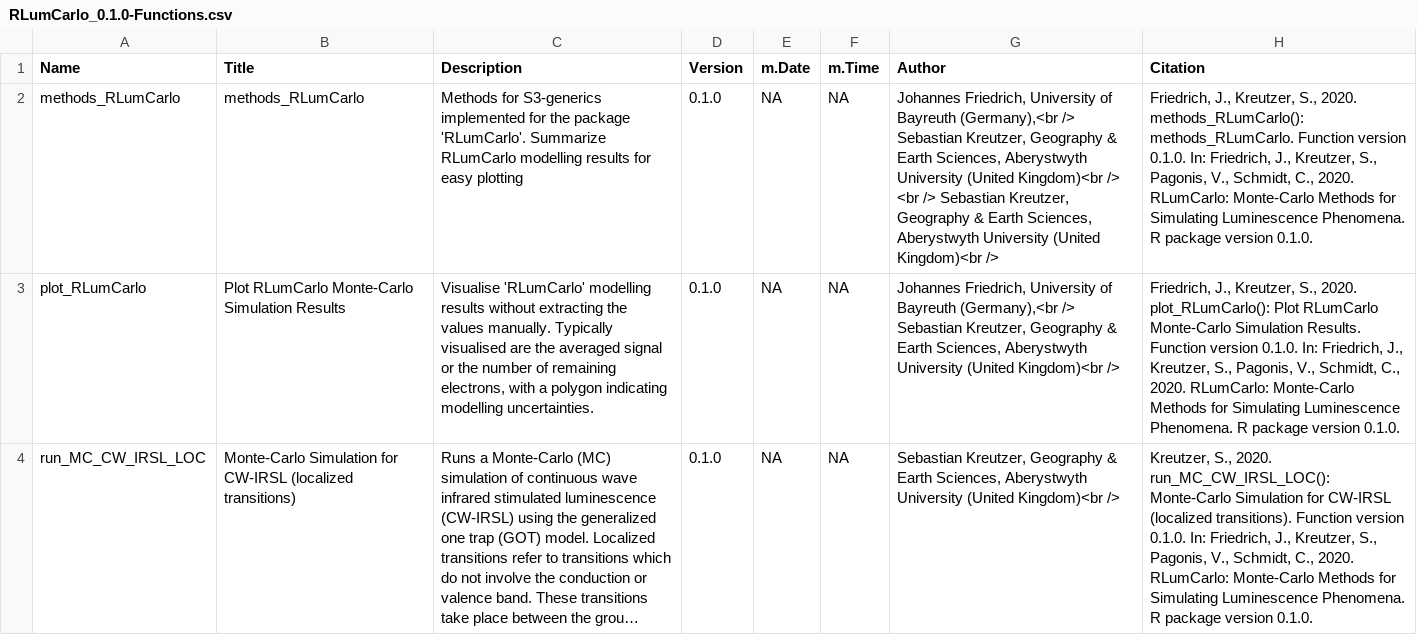
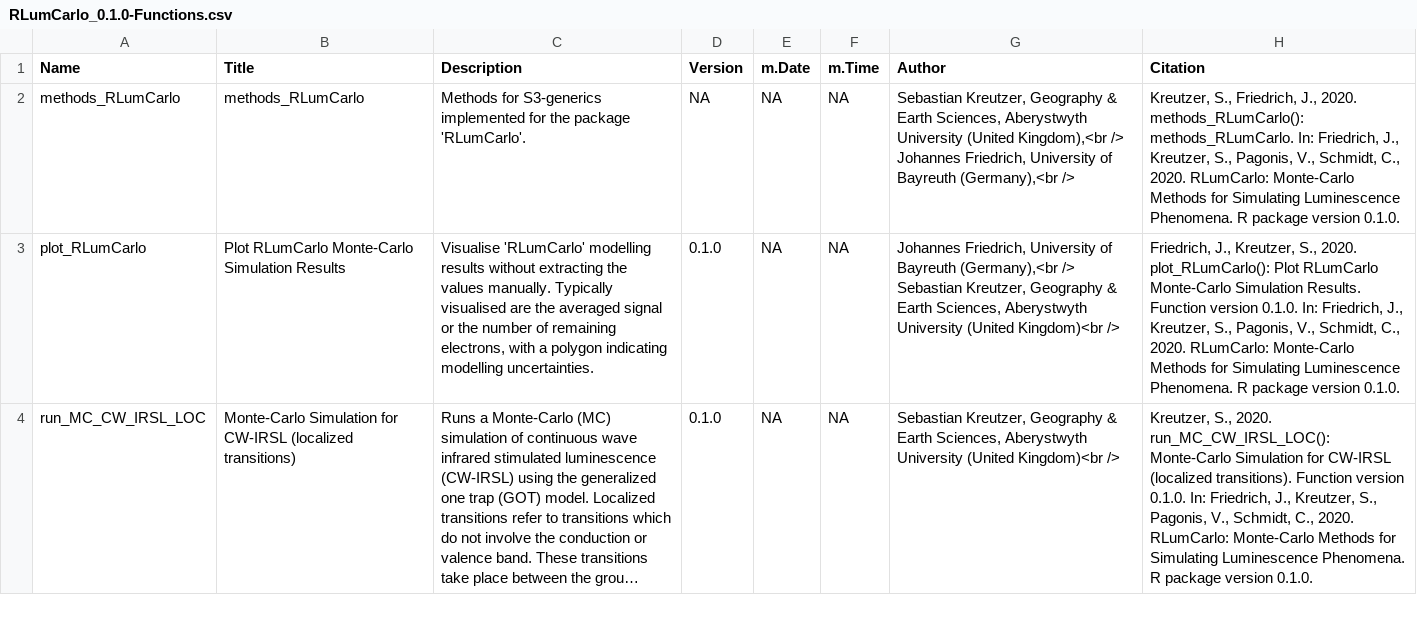
Before and after one commit to R-Lum/RLumCarlo, a CSV file: RLumCarlo.BuildResults/RLumCarlo_0.1.0-Functions.csv, drawn as a sheet; only a part is shown; long unchanged cells end in ….

```diff
--- a/RLumCarlo.BuildResults/RLumCarlo_0.1.0-Functions.csv
+++ b/RLumCarlo.BuildResults/RLumCarlo_0.1.0-Functions.csv
@@ -1,5 +1,4 @@
 "Name","Title","Description","Version","m.Date","m.Time","Author","Citation"
-"methods_RLumCarlo","methods_RLumCarlo","Methods for S3-generics implemented for the package 'RLumCarlo'.  Summarize RLumCarlo modelling results for easy plotting","0.1.0
-",NA,NA,"Johannes Friedrich, University of Bayreuth (Germany),<br /> Sebastian Kreutzer, Geography & Earth Sciences, Aberystwyth University (United Kingdom)<br /> <br /> Sebastian Kreutzer, Geography & Earth Sciences, Aberystwyth University (United Kingdom)<br />","Friedrich, J., Kreutzer, S., 2020. methods_RLumCarlo(): methods_RLumCarlo. Function version 0.1.0. In: Friedrich, J., Kreutzer, S., Pagonis, V., Schmidt, C., 2020. RLumCarlo: Monte-Carlo Methods for Simulating Luminescence Phenomena. R package version 0.1.0.
-"
+"methods_RLumCarlo","methods_RLumCarlo","Methods for S3-generics implemented for the package 'RLumCarlo'.",NA,NA,NA,"Sebastian Kreutzer, Geography & Earth Sciences, Aberystwyth University (United Kingdom),<br /> Johannes Friedrich, University of Bayreuth (Germany),<br />","Kreutzer, S., Friedrich, J., 2020. methods_RLumCarlo(): methods_RLumCarlo. In: Friedrich, J., Kreutzer, S., Pagonis, V., Schmidt, C., 2020. RLumCarlo: Monte-Carlo Methods for Simulating Luminescence Phenomena. R package version 0.1.0.
+"
 "plot_RLumCarlo","Plot RLumCarlo Monte-Carlo Simulation Results","Visualise 'RLumCarlo' modelling results without extracting the values manually. Typically visualised are the averaged signal or the number of remaining electrons, with a polygon indicating modelling uncertainties.","0.1.0
```
Also changed, not shown: 11 other files.
